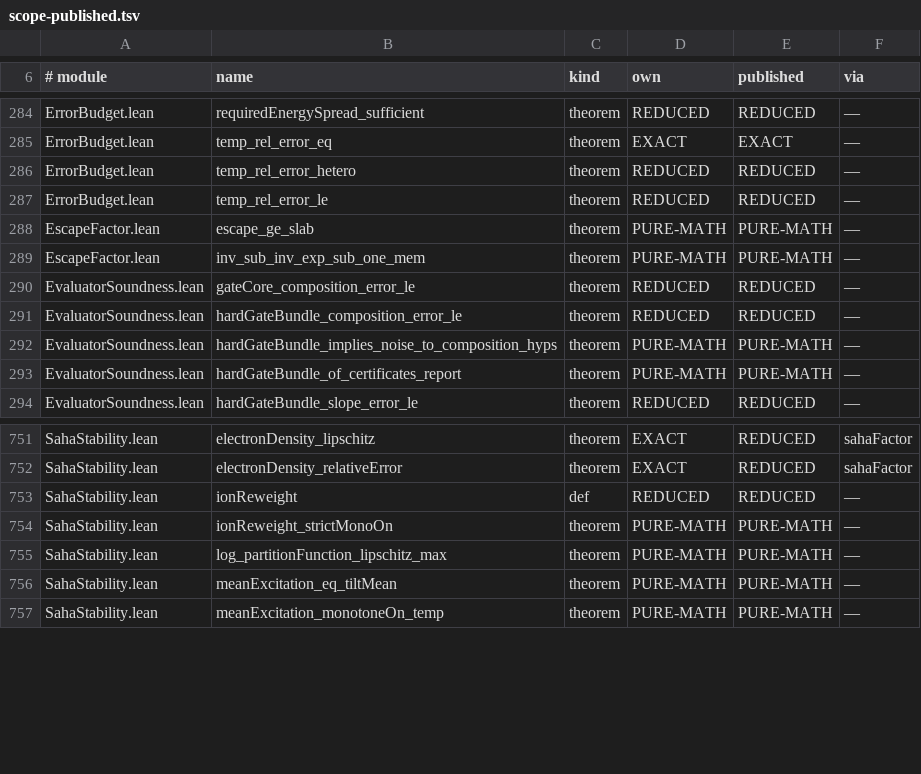
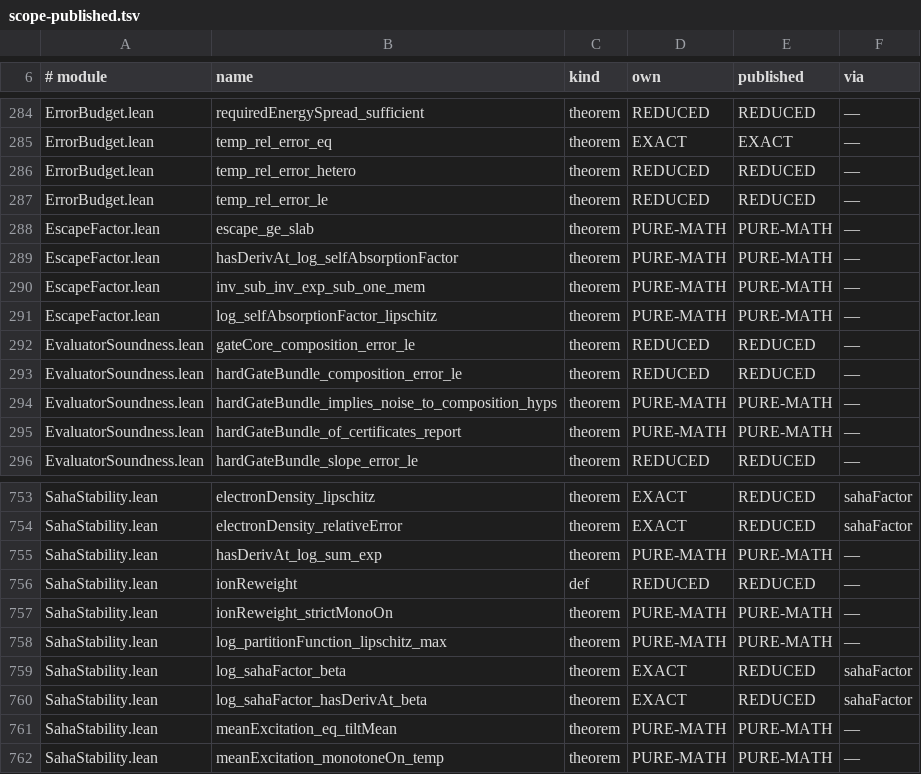
Before and after one commit to TheFermiSea/cflibs-formal, a TSV file: docs/scope-published.tsv, drawn as a sheet; only a part is shown, gaps mark what is left out.

```diff
--- a/docs/scope-published.tsv
+++ b/docs/scope-published.tsv
@@ -288,3 +288,5 @@ ErrorBudget.lean	temp_rel_error_le	theorem	REDUCED	REDUCED	—
 EscapeFactor.lean	escape_ge_slab	theorem	PURE-MATH	PURE-MATH	—
+EscapeFactor.lean	hasDerivAt_log_selfAbsorptionFactor	theorem	PURE-MATH	PURE-MATH	—
 EscapeFactor.lean	inv_sub_inv_exp_sub_one_mem	theorem	PURE-MATH	PURE-MATH	—
+EscapeFactor.lean	log_selfAbsorptionFactor_lipschitz	theorem	PURE-MATH	PURE-MATH	—
 EvaluatorSoundness.lean	gateCore_composition_error_le	theorem	REDUCED	REDUCED	—
@@ -752,2 +754,3 @@ SahaStability.lean	electronDensity_lipschitz	theorem	EXACT	REDUCED	sahaFactor
 SahaStability.lean	electronDensity_relativeError	theorem	EXACT	REDUCED	sahaFactor
+SahaStability.lean	hasDerivAt_log_sum_exp	theorem	PURE-MATH	PURE-MATH	—
 SahaStability.lean	ionReweight	def	REDUCED	REDUCED	—
@@ -755,2 +758,4 @@ SahaStability.lean	ionReweight_strictMonoOn	theorem	PURE-MATH	PURE-MATH	—
 SahaStability.lean	log_partitionFunction_lipschitz_max	theorem	PURE-MATH	PURE-MATH	—
+SahaStability.lean	log_sahaFactor_beta	theorem	EXACT	REDUCED	sahaFactor
+SahaStability.lean	log_sahaFactor_hasDerivAt_beta	theorem	EXACT	REDUCED	sahaFactor
 SahaStability.lean	meanExcitation_eq_tiltMean	theorem	PURE-MATH	PURE-MATH	—
```
Also changed, not shown: docs/scope-tags.tsv, 23 other files.
